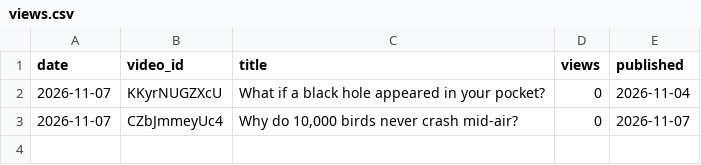
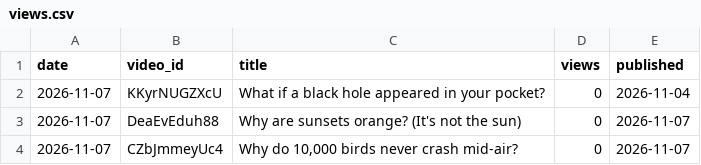
Before and after one commit to limitlessprojects/youtube-engine, a CSV file: logs/views.csv, drawn as a sheet.

Commit message:
day 009 close: Short #0003 LIVE (DeaEvEduh88) — engine-v3 video #2; Fish CI fixed+proven (ID3-check bug), A/B tie->edge on pacing; gate notes per-short; pipe-encode lesson L-072; #0002 thumb needs channel phone-verify (boss item)

```diff
--- a/logs/views.csv
+++ b/logs/views.csv
@@ -2,2 +2,3 @@ date,video_id,title,views,published
 2026-11-07,KKyrNUGZXcU,What if a black hole appeared in your pocket?,0,2026-11-04
+2026-11-07,DeaEvEduh88,Why are sunsets orange? (It's not the sun),0,2026-11-07
 2026-11-07,CZbJmmeyUc4,"Why do 10,000 birds never crash mid-air?",0,2026-11-07
```
Also changed, not shown: 4 other files.
